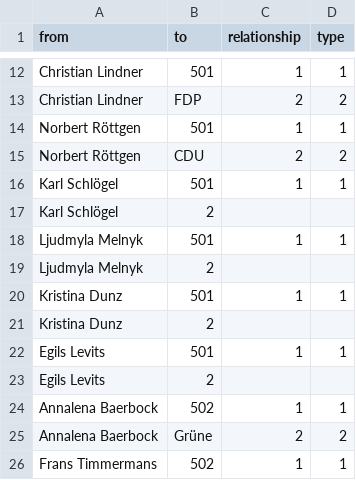
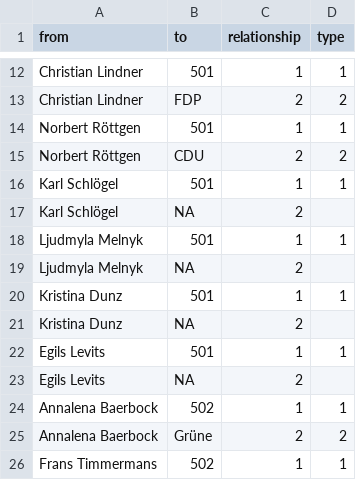
Before and after one commit to sophiarapp/testat, a CSV file: edges - Tabellenblatt1 (1).csv, drawn as a sheet; only a part is shown, gaps mark what is left out; the diff covers the shown part only.

Commit message:
Update edges - Tabellenblatt1 (1).csv

```diff
--- a/edges - Tabellenblatt1 (1).csv
+++ b/edges - Tabellenblatt1 (1).csv
@@ -16,9 +16,9 @@ Norbert Röttgen,CDU,2,2
 Karl Schlögel,501,1,1
-Karl Schlögel,2
+Karl Schlögel,NA,2
 Ljudmyla Melnyk,501,1,1
-Ljudmyla Melnyk,2
+Ljudmyla Melnyk,NA,2
 Kristina Dunz,501,1,1
-Kristina Dunz,2
+Kristina Dunz,NA,2
 Egils Levits,501,1,1
-Egils Levits,2
+Egils Levits,NA,2
 Annalena Baerbock,502,1,1
```
Also changed, not shown: 12 edited cells elsewhere in this file.
